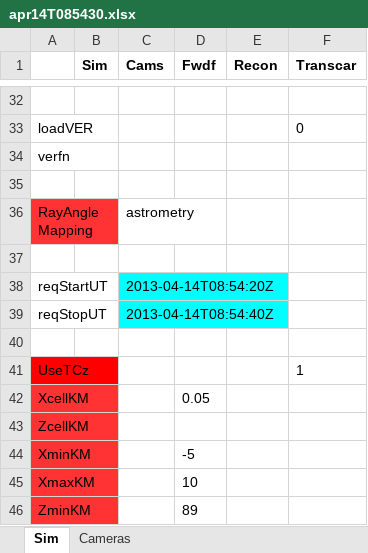
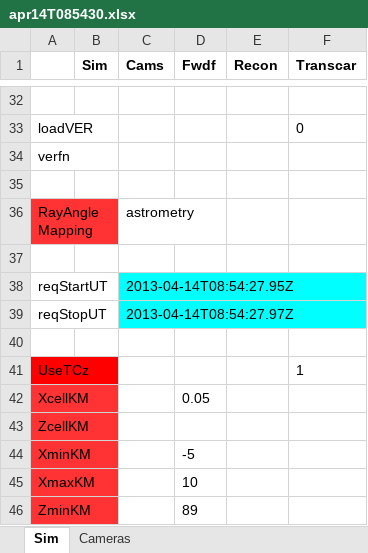
Before and after one commit to space-physics/histfeas, an Excel workbook: in/apr14T085430.xlsx, sheet Sim, drawn as a sheet; only a part is shown, gaps mark what is left out; values as stored, in another font and other column widths than the file's, no borders; the diff names each change by its address in the sheet, - before the commit and + after, or states it on an @@ line.

```diff
--- a/in/apr14T085430.xlsx (sheet Sim)
+++ b/in/apr14T085430.xlsx (sheet Sim)
-C38 (Cams): 2013-04-14T08:54:20Z
+C38 (Cams): 2013-04-14T08:54:27.95Z
-C39 (Cams): 2013-04-14T08:54:40Z
+C39 (Cams): 2013-04-14T08:54:27.97Z
```
Also changed, not shown: 6 other files.
